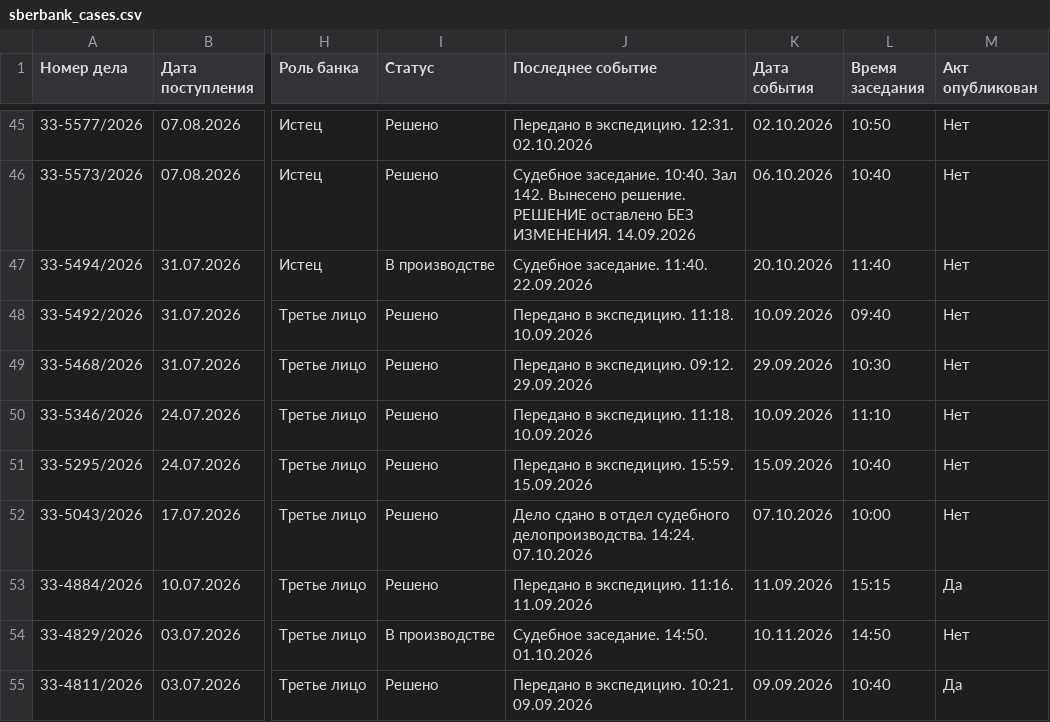
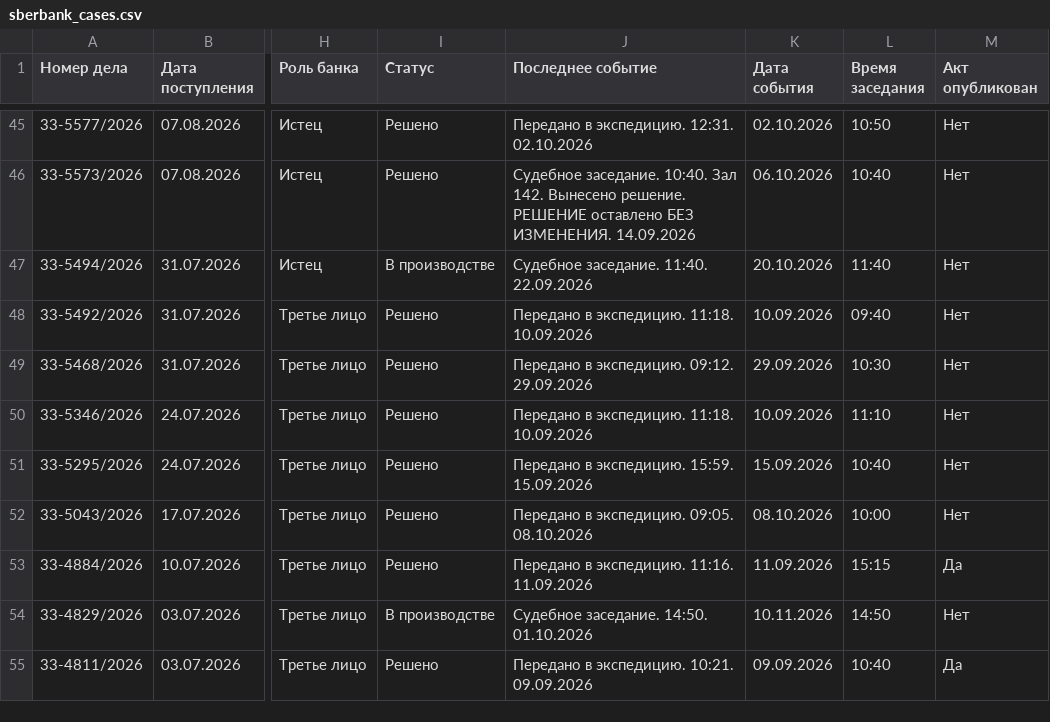
Before and after one commit to SelivanovAS/dashboard, a CSV file: data/sberbank_cases.csv, drawn as a sheet; only a part is shown, gaps mark what is left out; the diff covers the shown part only; the diff names each change by its address in the sheet, - before the commit and + after, or states it on an @@ line.

```diff
--- a/data/sberbank_cases.csv
+++ b/data/sberbank_cases.csv
-J52 (Последнее событие): Дело сдано в отдел судебного делопроизводства. 14:24. 07.10.2026
+J52 (Последнее событие): Передано в экспедицию. 09:05. 08.10.2026
-K52 (Дата события): 07.10.2026
+K52 (Дата события): 08.10.2026
```
Also changed, not shown: 2 removed rows and 11 edited cells elsewhere in this file, data/sberbank_cases_archive.csv, 11 other files.
